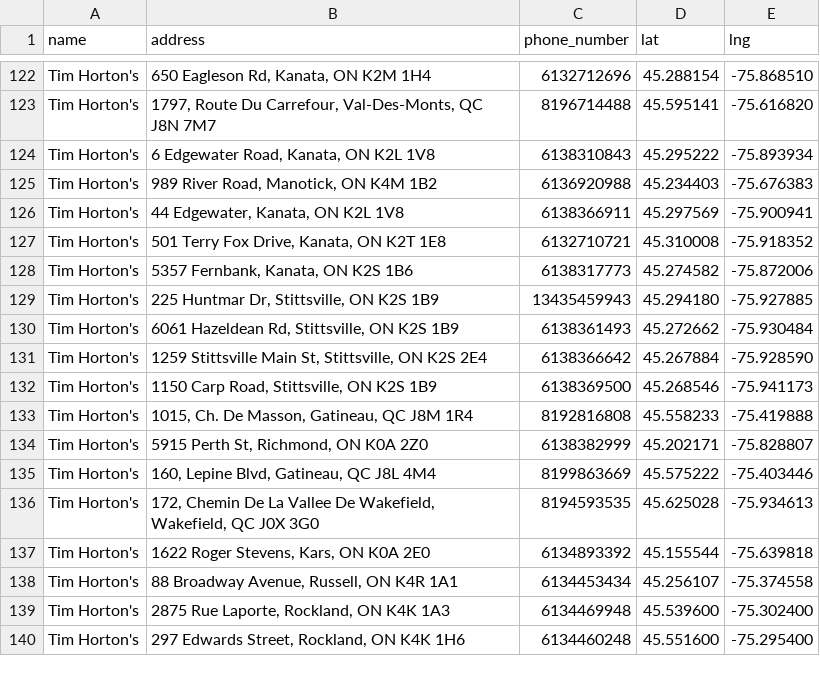
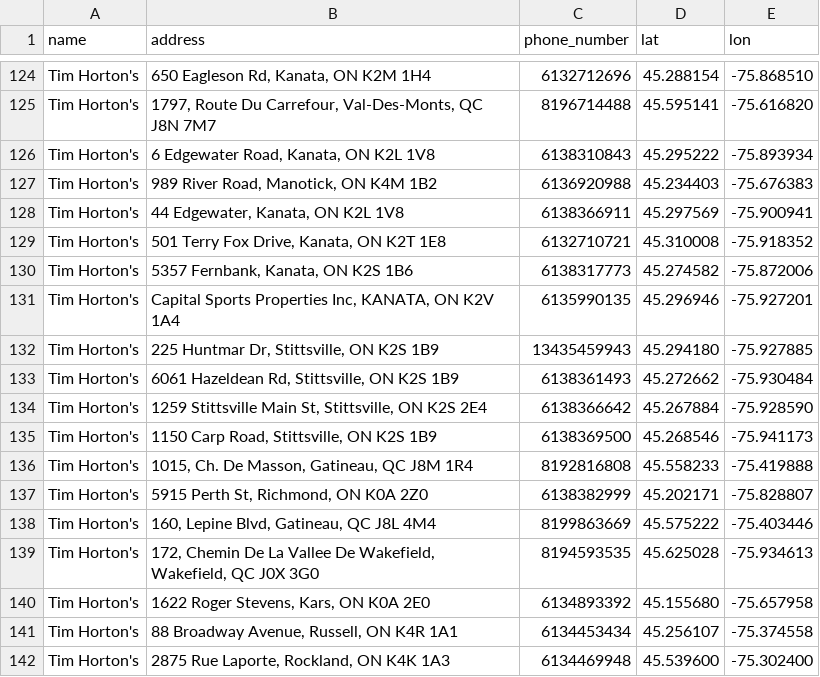
Before and after one commit to Ottawa-Neighbourhood-Study/ons_food_targets, a CSV file: data/restaurants/tim_hortons.csv, drawn as a sheet; only a part is shown, gaps mark what is left out; the shorter side is filled out with more unchanged rows; the diff covers the shown part only.

```diff
--- a/data/restaurants/tim_hortons.csv
+++ b/data/restaurants/tim_hortons.csv
@@ -1 +1 @@
-name,address,phone_number,lat,lng
+name,address,phone_number,lat,lon
@@ -128,2 +130,3 @@ Tim Horton's,"501 Terry Fox Drive, Kanata, ON K2T 1E8",6132710721,45.310008,-75.
 Tim Horton's,"5357 Fernbank, Kanata, ON K2S 1B6",6138317773,45.274582,-75.872006
+Tim Horton's,"Capital Sports Properties Inc, KANATA, ON K2V 1A4",6135990135,45.296946,-75.927201
 Tim Horton's,"225 Huntmar Dr, Stittsville, ON K2S 1B9",13435459943,45.294180,-75.927885
@@ -136,3 +139,3 @@ Tim Horton's,"160, Lepine Blvd, Gatineau, QC J8L 4M4",8199863669,45.575222,-75.4
 Tim Horton's,"172, Chemin De La Vallee De Wakefield, Wakefield, QC J0X 3G0",8194593535,45.625028,-75.934613
-Tim Horton's,"1622 Roger Stevens, Kars, ON K0A 2E0",6134893392,45.155544,-75.639818
+Tim Horton's,"1622 Roger Stevens, Kars, ON K0A 2E0",6134893392,45.155680,-75.657958
 Tim Horton's,"88 Broadway Avenue, Russell, ON K4R 1A1",6134453434,45.256107,-75.374558
```
Also changed, not shown: 18 added rows elsewhere in this file, data/restaurants/lunch.csv, data/restaurants/subway.csv, 22 other files.
